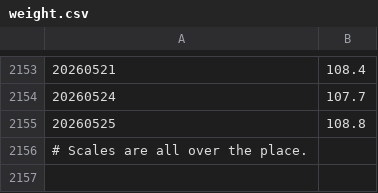
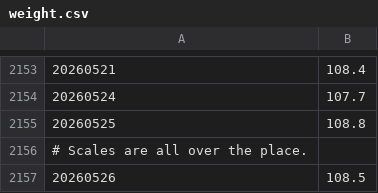
Before and after one commit to MarkStringer/walk, a CSV file: weight.csv, drawn as a sheet; only a part is shown, gaps mark what is left out.

Commit message:
Add walks and weight loss

```diff
--- a/weight.csv
+++ b/weight.csv
@@ -2156 +2156,2 @@
 # Scales are all over the place.
+20260526	108.5
```
